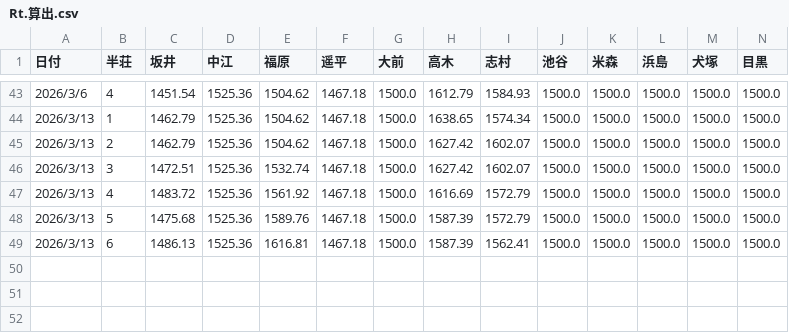
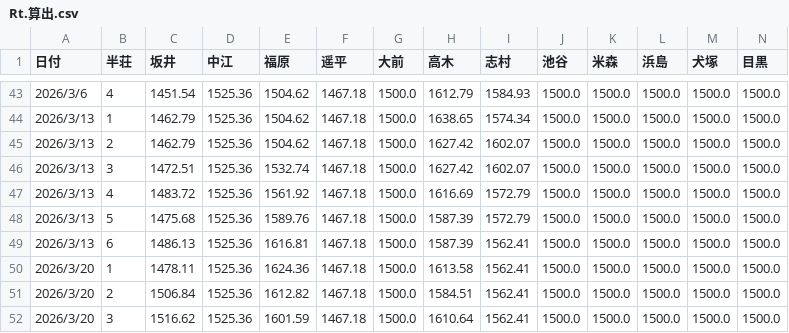
Before and after one commit to slot8192analyst/SakaiMahjongRatingCalc, a CSV file: Rt.算出.csv, drawn as a sheet; only a part is shown, gaps mark what is left out; rows hold the shown columns only; the diff names each change by its address in the sheet, - before the commit and + after, or states it on an @@ line.

```diff
--- a/Rt.算出.csv
+++ b/Rt.算出.csv
+row 50: 2026/3/20 | 1 | 1478.11 | 1525.36 | 1624.36 | 1467.18 | 1500.0 | 1613.58 | 1562.41 | 1500.0 | 1500.0 | 1500.0 | 1500.0 | 1500.0
+row 51: 2026/3/20 | 2 | 1506.84 | 1525.36 | 1612.82 | 1467.18 | 1500.0 | 1584.51 | 1562.41 | 1500.0 | 1500.0 | 1500.0 | 1500.0 | 1500.0
+row 52: 2026/3/20 | 3 | 1516.62 | 1525.36 | 1601.59 | 1467.18 | 1500.0 | 1610.64 | 1562.41 | 1500.0 | 1500.0 | 1500.0 | 1500.0 | 1500.0
```
Also changed, not shown: Rt.変動値.csv.
